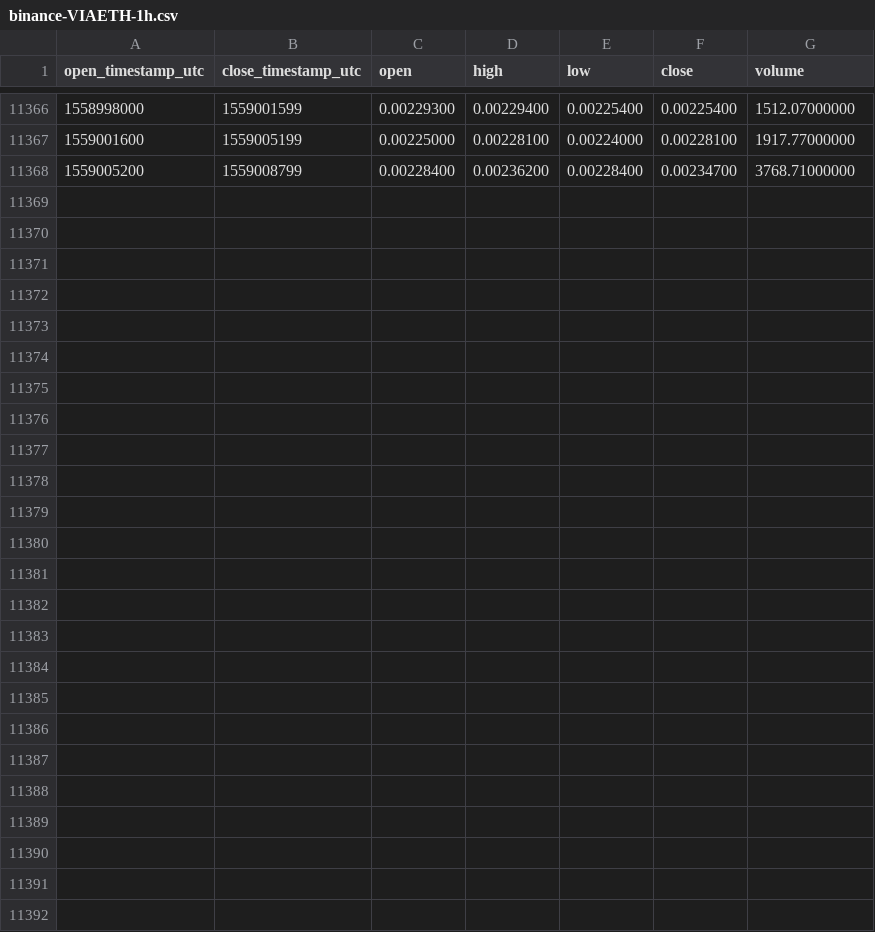
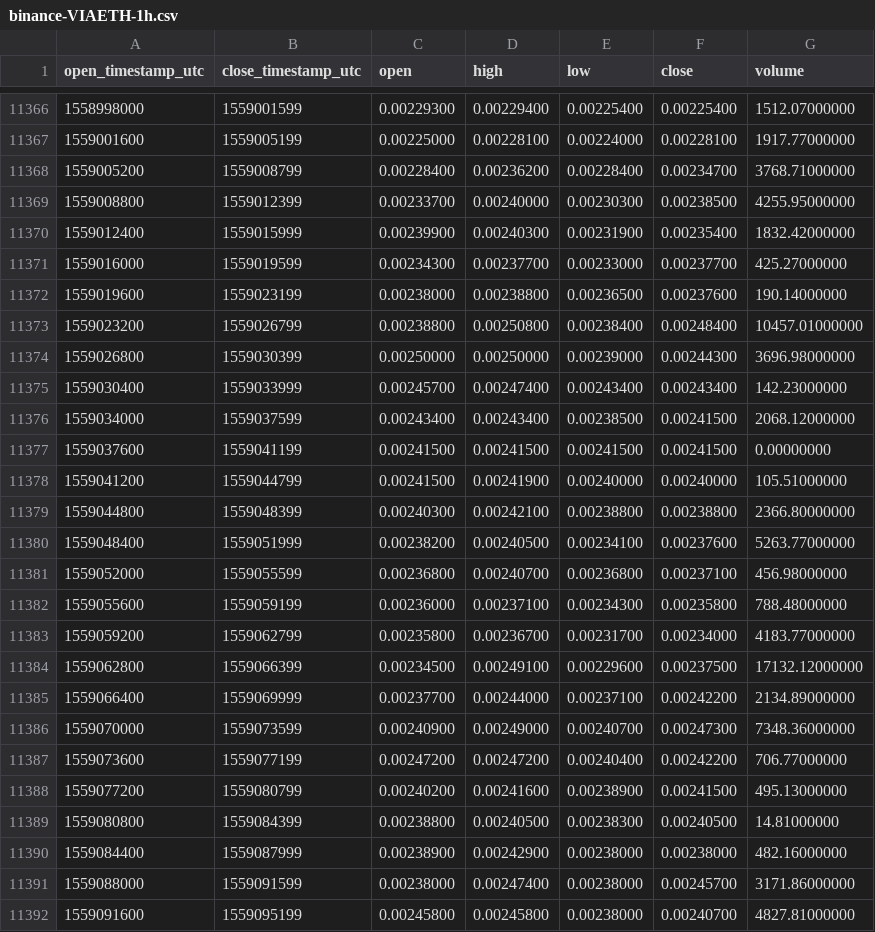
Before and after one commit to cryptobigbro/binance-VIAETH, a CSV file: binance-VIAETH-1h.csv, drawn as a sheet; only a part is shown, gaps mark what is left out; the diff names each change by its address in the sheet, - before the commit and + after, or states it on an @@ line.

Commit message:
Update OHLCV data.

```diff
--- a/binance-VIAETH-1h.csv
+++ b/binance-VIAETH-1h.csv
+row 11369: 1559008800 | 1559012399 | 0.00233700 | 0.00240000 | 0.00230300 | 0.00238500 | 4255.95000000
+row 11370: 1559012400 | 1559015999 | 0.00239900 | 0.00240300 | 0.00231900 | 0.00235400 | 1832.42000000
+row 11371: 1559016000 | 1559019599 | 0.00234300 | 0.00237700 | 0.00233000 | 0.00237700 | 425.27000000
+row 11372: 1559019600 | 1559023199 | 0.00238000 | 0.00238800 | 0.00236500 | 0.00237600 | 190.14000000
+row 11373: 1559023200 | 1559026799 | 0.00238800 | 0.00250800 | 0.00238400 | 0.00248400 | 10457.01000000
+row 11374: 1559026800 | 1559030399 | 0.00250000 | 0.00250000 | 0.00239000 | 0.00244300 | 3696.98000000
+row 11375: 1559030400 | 1559033999 | 0.00245700 | 0.00247400 | 0.00243400 | 0.00243400 | 142.23000000
+row 11376: 1559034000 | 1559037599 | 0.00243400 | 0.00243400 | 0.00238500 | 0.00241500 | 2068.12000000
+row 11377: 1559037600 | 1559041199 | 0.00241500 | 0.00241500 | 0.00241500 | 0.00241500 | 0.00000000
+row 11378: 1559041200 | 1559044799 | 0.00241500 | 0.00241900 | 0.00240000 | 0.00240000 | 105.51000000
+row 11379: 1559044800 | 1559048399 | 0.00240300 | 0.00242100 | 0.00238800 | 0.00238800 | 2366.80000000
+row 11380: 1559048400 | 1559051999 | 0.00238200 | 0.00240500 | 0.00234100 | 0.00237600 | 5263.77000000
+row 11381: 1559052000 | 1559055599 | 0.00236800 | 0.00240700 | 0.00236800 | 0.00237100 | 456.98000000
+row 11382: 1559055600 | 1559059199 | 0.00236000 | 0.00237100 | 0.00234300 | 0.00235800 | 788.48000000
+row 11383: 1559059200 | 1559062799 | 0.00235800 | 0.00236700 | 0.00231700 | 0.00234000 | 4183.77000000
+row 11384: 1559062800 | 1559066399 | 0.00234500 | 0.00249100 | 0.00229600 | 0.00237500 | 17132.12000000
+row 11385: 1559066400 | 1559069999 | 0.00237700 | 0.00244000 | 0.00237100 | 0.00242200 | 2134.89000000
+row 11386: 1559070000 | 1559073599 | 0.00240900 | 0.00249000 | 0.00240700 | 0.00247300 | 7348.36000000
+row 11387: 1559073600 | 1559077199 | 0.00247200 | 0.00247200 | 0.00240400 | 0.00242200 | 706.77000000
+row 11388: 1559077200 | 1559080799 | 0.00240200 | 0.00241600 | 0.00238900 | 0.00241500 | 495.13000000
+row 11389: 1559080800 | 1559084399 | 0.00238800 | 0.00240500 | 0.00238300 | 0.00240500 | 14.81000000
+row 11390: 1559084400 | 1559087999 | 0.00238900 | 0.00242900 | 0.00238000 | 0.00238000 | 482.16000000
+row 11391: 1559088000 | 1559091599 | 0.00238000 | 0.00247400 | 0.00238000 | 0.00245700 | 3171.86000000
+row 11392: 1559091600 | 1559095199 | 0.00245800 | 0.00245800 | 0.00238000 | 0.00240700 | 4827.81000000
```
Also changed, not shown: binance-VIAETH-1d.csv.
